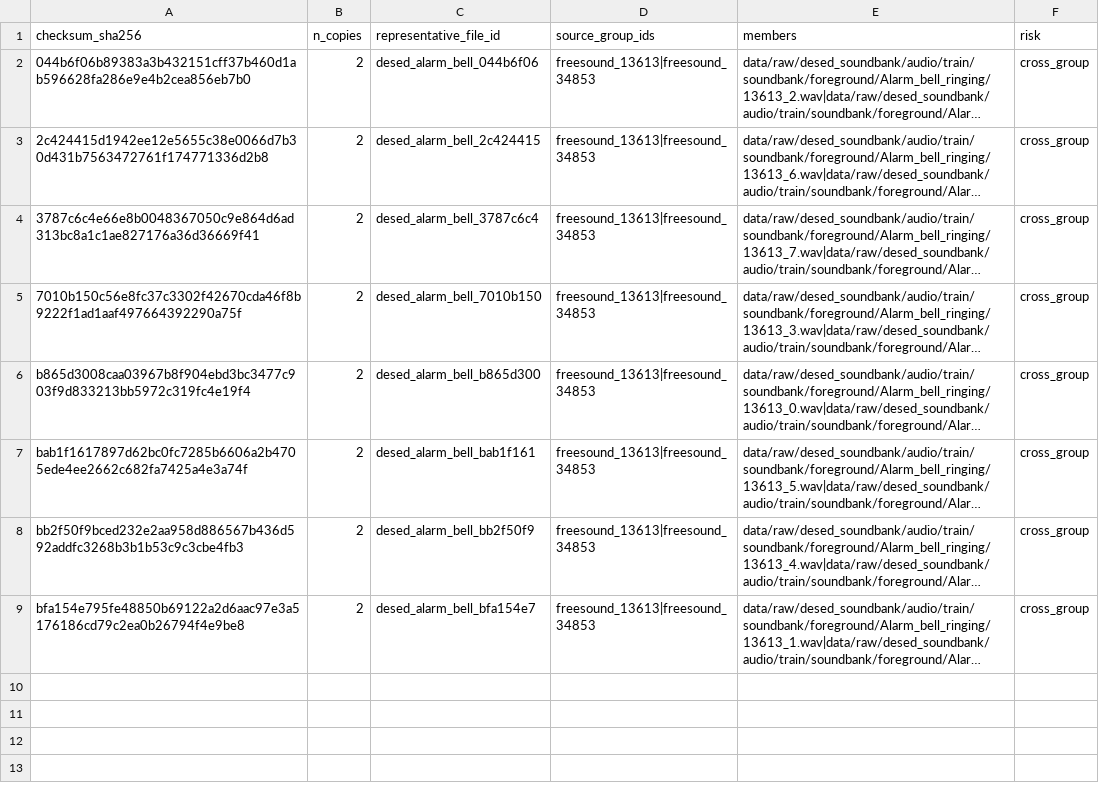
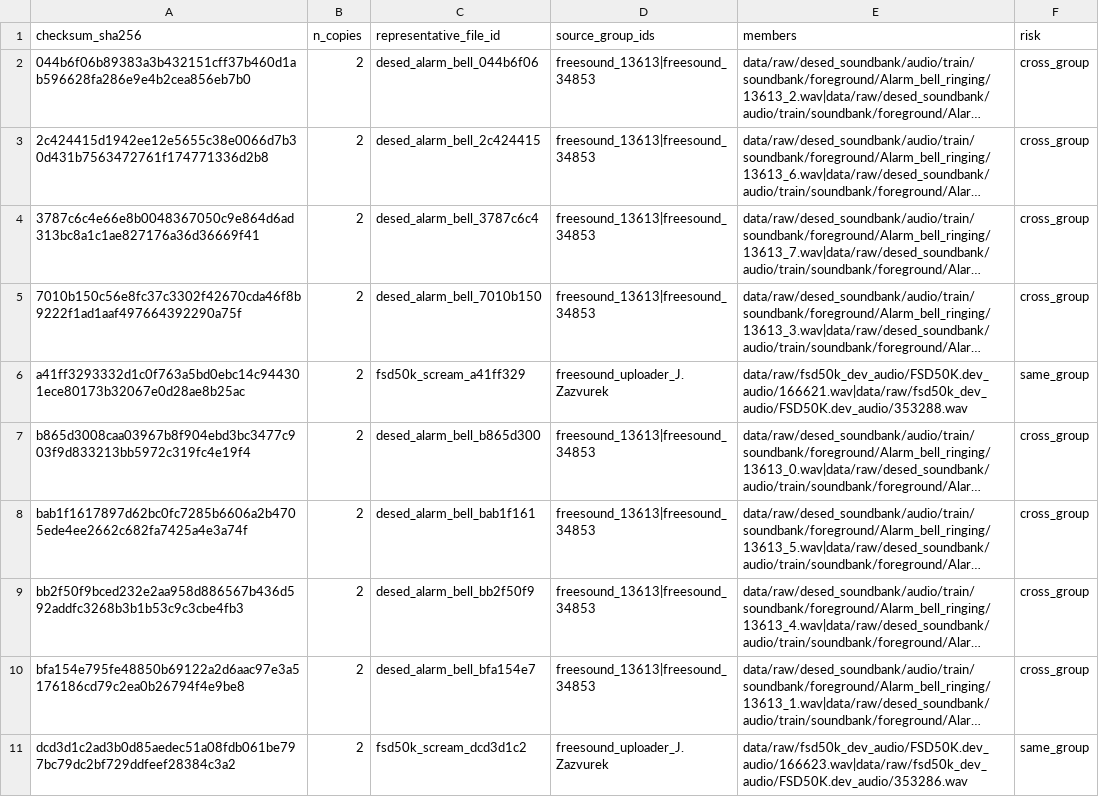
Before and after one commit to paterdubs/audio_security_rag, a CSV file: data/manifests/dedup_groups.csv, drawn as a sheet; long unchanged cells end in …; the diff names each change by its address in the sheet, - before the commit and + after, or states it on an @@ line.

```diff
--- a/data/manifests/dedup_groups.csv
+++ b/data/manifests/dedup_groups.csv
+row 6: a41ff3293332d1c0f763a5bd0ebc14c944301ece80173b32067e0d28ae8b25ac | 2 | fsd50k_scream_a41ff329 | freesound_uploader_J.Zazvurek | data/raw/fsd50k_dev_audio/FSD50K.dev_audio/166621.wav|data/raw/fsd50k_dev_audio/FSD50K.dev_audio/353288.wav | same_group
+row 11: dcd3d1c2ad3b0d85aedec51a08fdb061be797bc79dc2bf729ddfeef28384c3a2 | 2 | fsd50k_scream_dcd3d1c2 | freesound_uploader_J.Zazvurek | data/raw/fsd50k_dev_audio/FSD50K.dev_audio/166623.wav|data/raw/fsd50k_dev_audio/FSD50K.dev_audio/353286.wav | same_group
```
Also changed, not shown: 5 other files.
